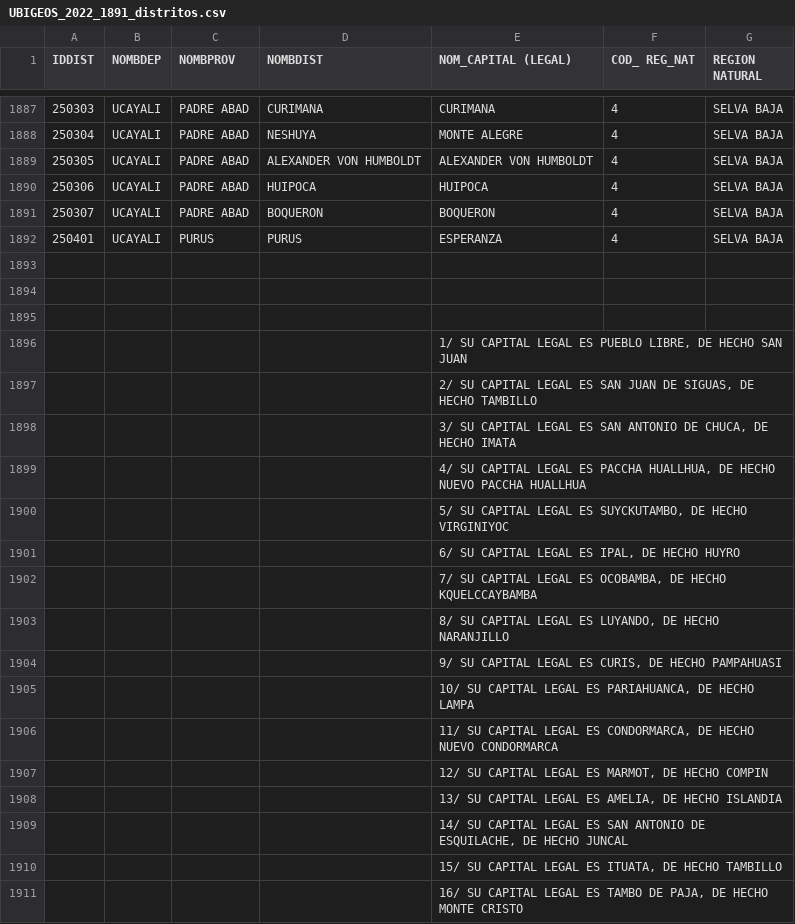
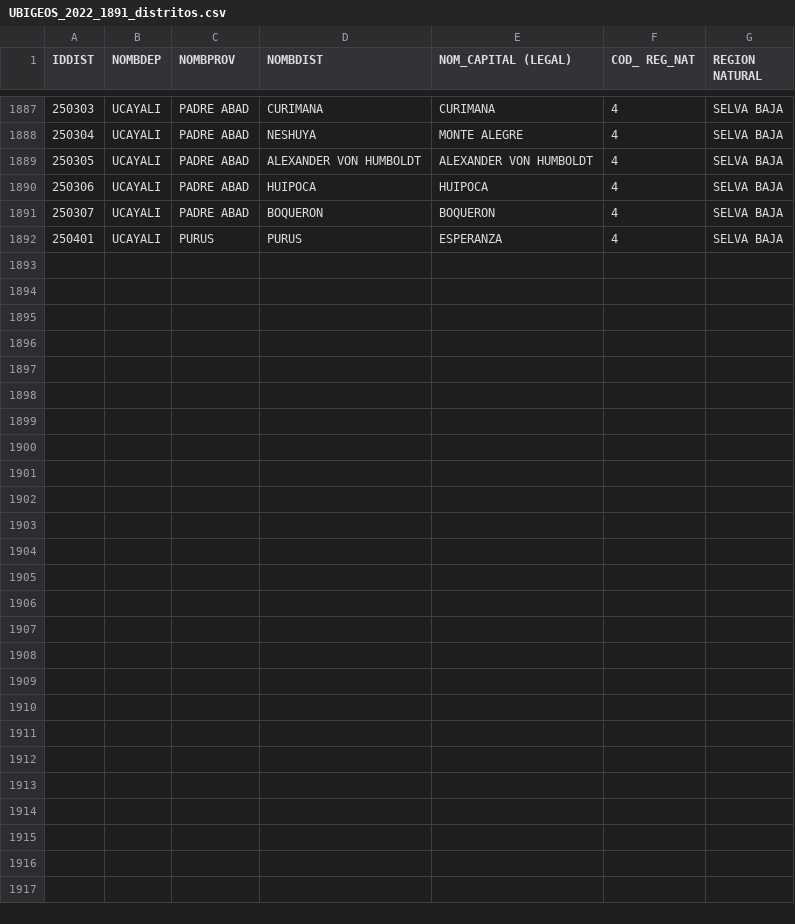
Before and after one commit to fiis-bd241/grupo01, a CSV file: 04. pc3/UBIGEOS_2022_1891_distritos.csv, drawn as a sheet; only a part is shown, gaps mark what is left out; the diff names each change by its address in the sheet, - before the commit and + after, or states it on an @@ line.

Commit message:
Update UBIGEOS_2022_1891_distritos.csv

```diff
--- a/04. pc3/UBIGEOS_2022_1891_distritos.csv
+++ b/04. pc3/UBIGEOS_2022_1891_distritos.csv
-row 1893: (empty)
-row 1894: (empty)
-row 1895: (empty)
-row 1896:  |  |  |  | 1/ SU CAPITAL LEGAL ES PUEBLO LIBRE, DE HECHO SAN JUAN
-row 1897:  |  |  |  | 2/ SU CAPITAL LEGAL ES SAN JUAN DE SIGUAS, DE HECHO TAMBILLO
-row 1898:  |  |  |  | 3/ SU CAPITAL LEGAL ES SAN ANTONIO DE CHUCA, DE HECHO IMATA
-row 1899:  |  |  |  | 4/ SU CAPITAL LEGAL ES PACCHA HUALLHUA, DE HECHO NUEVO PACCHA HUALLHUA
-row 1900:  |  |  |  | 5/ SU CAPITAL LEGAL ES SUYCKUTAMBO, DE HECHO VIRGINIYOC
-row 1901:  |  |  |  | 6/ SU CAPITAL LEGAL ES IPAL, DE HECHO HUYRO
-row 1902:  |  |  |  | 7/ SU CAPITAL LEGAL ES OCOBAMBA, DE HECHO KQUELCCAYBAMBA
-row 1903:  |  |  |  | 8/ SU CAPITAL LEGAL ES LUYANDO, DE HECHO NARANJILLO
-row 1904:  |  |  |  | 9/ SU CAPITAL LEGAL ES CURIS, DE HECHO PAMPAHUASI
-row 1905:  |  |  |  | 10/ SU CAPITAL LEGAL ES PARIAHUANCA, DE HECHO LAMPA
-row 1906:  |  |  |  | 11/ SU CAPITAL LEGAL ES CONDORMARCA, DE HECHO NUEVO CONDORMARCA
-row 1907:  |  |  |  | 12/ SU CAPITAL LEGAL ES MARMOT, DE HECHO COMPIN
-row 1908:  |  |  |  | 13/ SU CAPITAL LEGAL ES AMELIA, DE HECHO ISLANDIA
-row 1909:  |  |  |  | 14/ SU CAPITAL LEGAL ES SAN ANTONIO DE ESQUILACHE, DE HECHO JUNCAL
-row 1910:  |  |  |  | 15/ SU CAPITAL LEGAL ES ITUATA, DE HECHO TAMBILLO
-row 1911:  |  |  |  | 16/ SU CAPITAL LEGAL ES TAMBO DE PAJA, DE HECHO MONTE CRISTO
```
